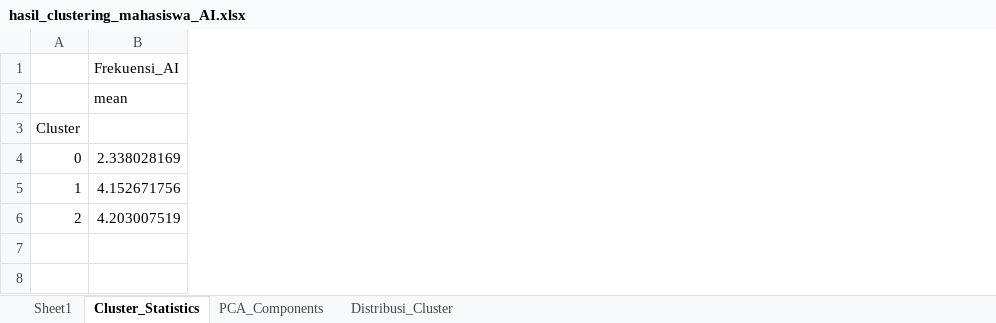
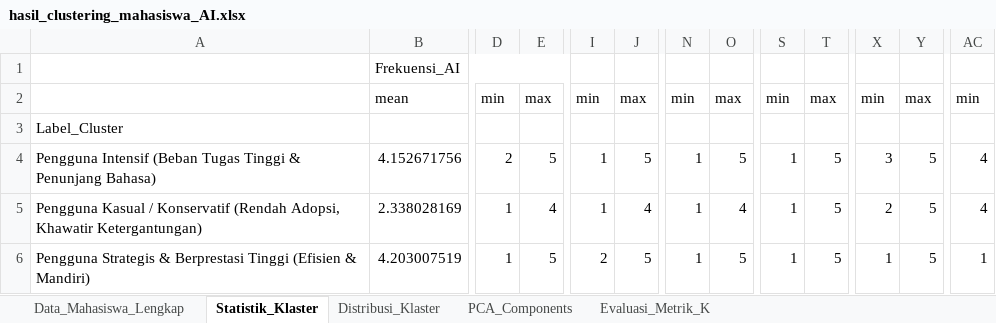
Before and after one commit to Icankkkk/Skripsi-Zidan, an Excel workbook: py/output/hasil_clustering_mahasiswa_AI.xlsx, sheet Statistik_Klaster, drawn as a sheet; only a part is shown, gaps mark what is left out; values as stored, in another font and other column widths than the file's, no cell formats; removed rows and columns are numbered as before the commit, all else as after; the diff covers the shown part only; the diff names each change by its address in the sheet, - before the commit and + after, or states it on an @@ line.

```diff
--- a/py/output/hasil_clustering_mahasiswa_AI.xlsx (sheet Statistik_Klaster)
+++ b/py/output/hasil_clustering_mahasiswa_AI.xlsx (sheet Statistik_Klaster)
-sheet tab: Sheet1
+sheet tab: Data_Mahasiswa_Lengkap
-sheet tab: Cluster_Statistics
+sheet tab: Statistik_Klaster
-sheet tab: Distribusi_Cluster
+sheet tab: Distribusi_Klaster
+sheet tab: Evaluasi_Metrik_K
-column A, rows 3-4: Cluster | 0; row 6: 2
+column A, row 3: Label_Cluster; rows 5-6: Pengguna Kasual / Konservatif (Rendah Adopsi, Khawatir Ketergantungan) | Pengguna Strategis & Berprestasi Tinggi (Efisien & Mandiri)
+column D, row 2: min; rows 5-6: 1 | 1
+column E, row 2: max; rows 5-6: 4 | 5
+column I, row 2: min; rows 5-6: 1 | 2
+column J, row 2: max; rows 5-6: 4 | 5
+column N, row 2: min; rows 5-6: 1 | 1
+column O, row 2: max; rows 5-6: 4 | 5
+column S, row 2: min; rows 5-6: 1 | 1
+column T, row 2: max; rows 5-6: 5 | 5
+column X, row 2: min; rows 5-6: 2 | 1
+column Y, row 2: max; rows 5-6: 5 | 5
+column AC, row 2: min; rows 5-6: 4 | 1
@@ row 5 moved to row 4: Pengguna Intensif (Beban Tugas Tinggi & … @@
```
Also changed, not shown: 13 added columns elsewhere in this sheet, sheet Data_Mahasiswa_Lengkap, sheet PCA_Components, cell formats, py/output/tabel_cluster_mahasiswa_lengkap.xlsx, 15 other files.
